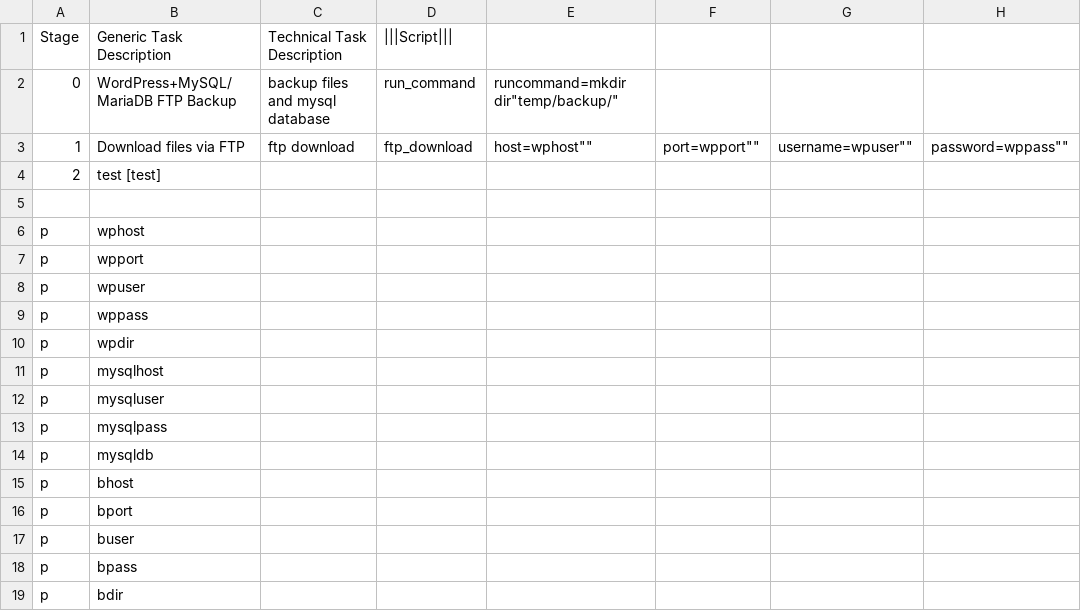
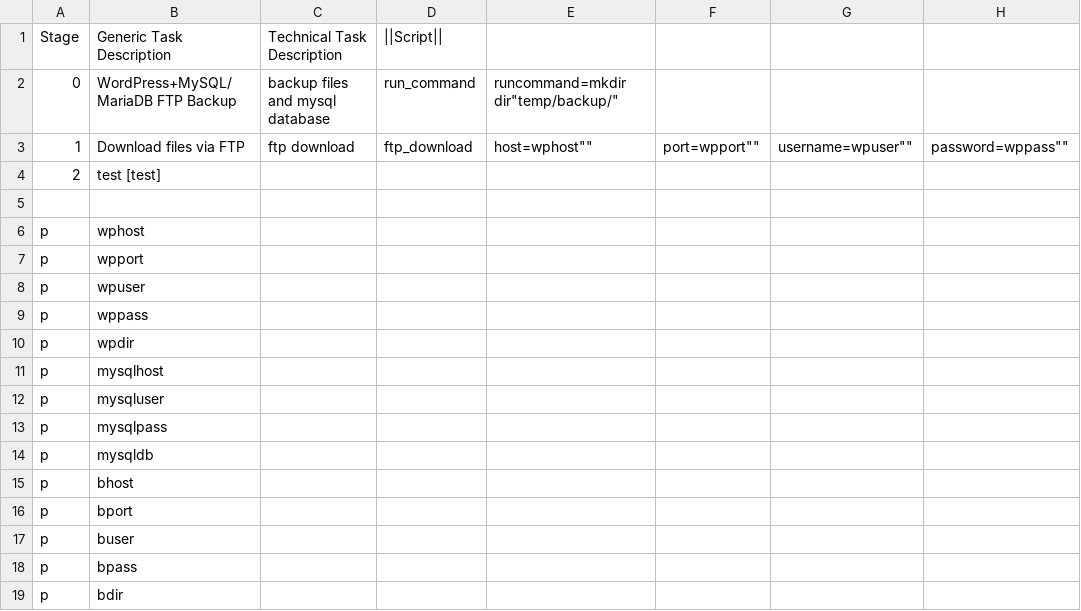
Before and after one commit to biami/wordpress-backup, a TSV file: import.tsv, drawn as a sheet; only a part is shown; the diff names each change by its address in the sheet, - before the commit and + after, or states it on an @@ line.

Commit message:
Update import.tsv

```diff
--- a/import.tsv
+++ b/import.tsv
-D1: |||Script|||
+D1: ||Script||
```
